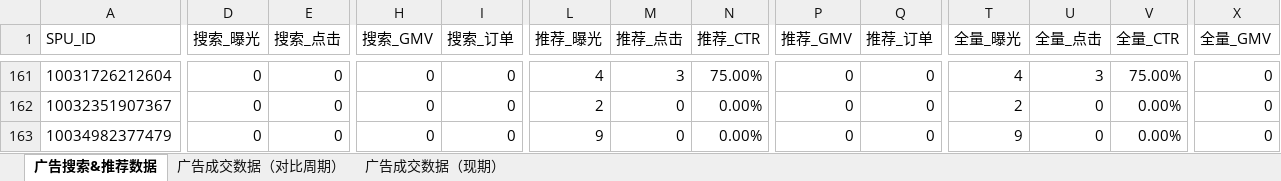
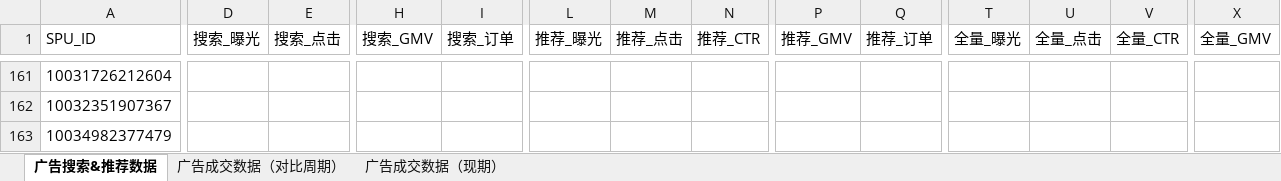
Before and after one commit to chandlerler/ad-tools, an Excel workbook: research/原始13天附件_计算核验_非正式输出.xlsx, sheet 广告搜索&推荐数据, drawn as a sheet; only a part is shown, gaps mark what is left out; values as stored, in another font and other column widths than the file's, no borders; the diff covers the shown part only; the diff names each change by its address in the sheet, - before the commit and + after, or states it on an @@ line.

```diff
--- a/research/原始13天附件_计算核验_非正式输出.xlsx (sheet 广告搜索&推荐数据)
+++ b/research/原始13天附件_计算核验_非正式输出.xlsx (sheet 广告搜索&推荐数据)
-D161:D163 (搜索_曝光): 0
+D161:D163 (搜索_曝光): (empty)
-E161:E163 (搜索_点击): 0
+E161:E163 (搜索_点击): (empty)
-H161:H163 (搜索_GMV): 0
+H161:H163 (搜索_GMV): (empty)
-I161:I163 (搜索_订单): 0
+I161:I163 (搜索_订单): (empty)
-L161 (推荐_曝光): 4
+L161 (推荐_曝光): (empty)
-M161 (推荐_点击): 3
+M161 (推荐_点击): (empty)
-N161 (推荐_CTR): 75.00%
+N161 (推荐_CTR): (empty)
-P161:P163 (推荐_GMV): 0
+P161:P163 (推荐_GMV): (empty)
-Q161:Q163 (推荐_订单): 0
+Q161:Q163 (推荐_订单): (empty)
-T161 (全量_曝光): 4
+T161 (全量_曝光): (empty)
-U161 (全量_点击): 3
+U161 (全量_点击): (empty)
-V161 (全量_CTR): 75.00%
+V161 (全量_CTR): (empty)
-X161:X163 (全量_GMV): 0
+X161:X163 (全量_GMV): (empty)
-L162 (推荐_曝光): 2
+L162 (推荐_曝光): (empty)
-M162:M163 (推荐_点击): 0
+M162:M163 (推荐_点击): (empty)
-N162:N163 (推荐_CTR): 0.00%
+N162:N163 (推荐_CTR): (empty)
-T162 (全量_曝光): 2
+T162 (全量_曝光): (empty)
-U162:U163 (全量_点击): 0
+U162:U163 (全量_点击): (empty)
-V162:V163 (全量_CTR): 0.00%
+V162:V163 (全量_CTR): (empty)
-L163 (推荐_曝光): 9
+L163 (推荐_曝光): (empty)
-T163 (全量_曝光): 9
+T163 (全量_曝光): (empty)
```
Also changed, not shown: 105 edited cells elsewhere in this sheet, deliverables/广告分析_20261003-20261030_左春泽.xlsx, 21 other files.
